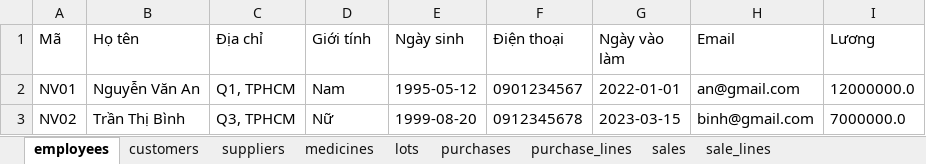
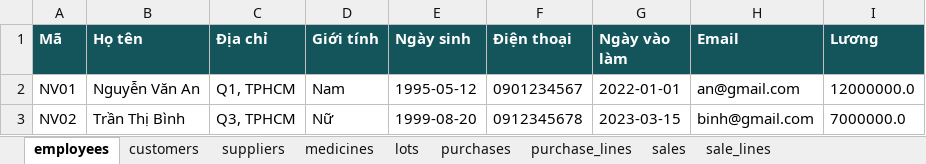
Before and after one commit to huynhtien2k6/quanlytiemthuoc, an Excel workbook: docs/du-lieu-mau.xlsx, sheet employees, drawn as a sheet; values as stored, in another font and other column widths than the file's, no borders; the diff names each change by its address in the sheet, - before the commit and + after, or states it on an @@ line.

```diff
--- a/docs/du-lieu-mau.xlsx (sheet employees)
+++ b/docs/du-lieu-mau.xlsx (sheet employees)
@@ A1:I1 fill: none → #14555C, bold: off → on, text colour: black → #FFFFFF @@
```
Also changed, not shown: sheet medicines, sheet customers, sheet purchase_lines, sheet sale_lines, sheet sales, sheet purchases, 2 more sheets, 30 other files.
